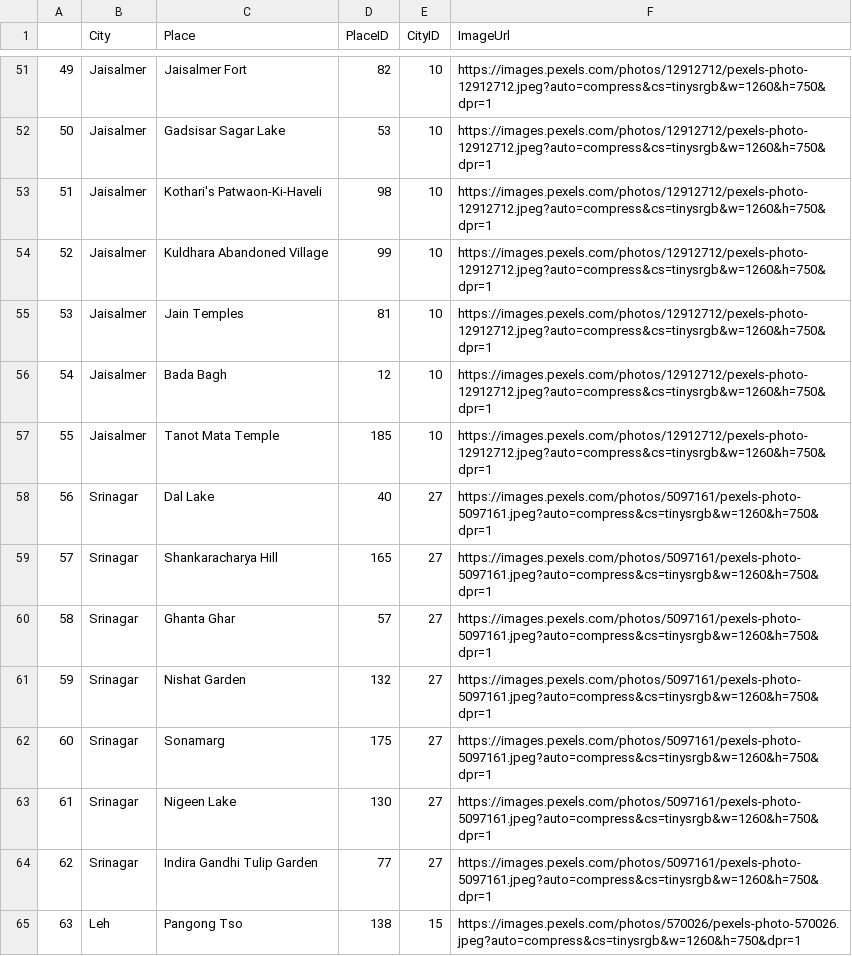
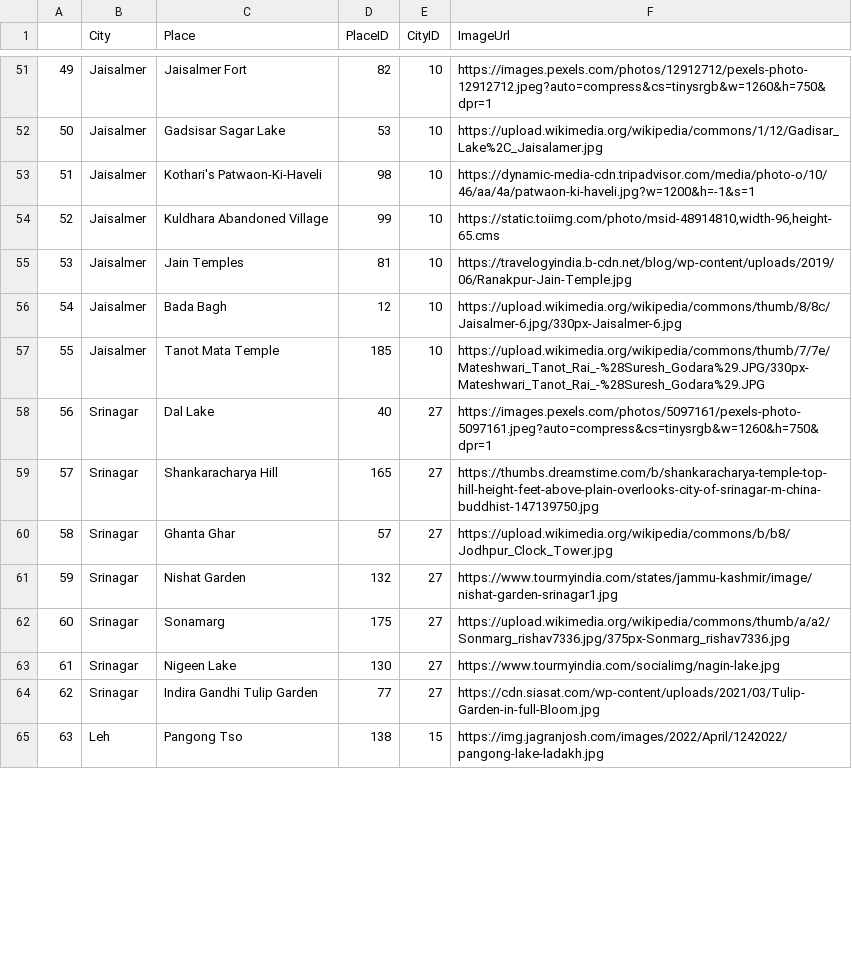
Before and after one commit to PrachetShah/IPD-Travel-Recommendation-API-Content, a CSV file: places.csv, drawn as a sheet; only a part is shown, gaps mark what is left out; the diff covers the shown part only.

```diff
--- a/places.csv
+++ b/places.csv
@@ -51,15 +51,15 @@
 49,Jaisalmer,Jaisalmer Fort,82,10,https://images.pexels.com/photos/12912712/pexels-photo-12912712.jpeg?auto=compress&cs=tinysrgb&w=1260&h=750&dpr=1
-50,Jaisalmer,Gadsisar Sagar Lake,53,10,https://images.pexels.com/photos/12912712/pexels-photo-12912712.jpeg?auto=compress&cs=tinysrgb&w=1260&h=750&dpr=1
-51,Jaisalmer,Kothari's Patwaon-Ki-Haveli,98,10,https://images.pexels.com/photos/12912712/pexels-photo-12912712.jpeg?auto=compress&cs=tinysrgb&w=1260&h=750&dpr=1
-52,Jaisalmer,Kuldhara Abandoned Village,99,10,https://images.pexels.com/photos/12912712/pexels-photo-12912712.jpeg?auto=compress&cs=tinysrgb&w=1260&h=750&dpr=1
-53,Jaisalmer,Jain Temples,81,10,https://images.pexels.com/photos/12912712/pexels-photo-12912712.jpeg?auto=compress&cs=tinysrgb&w=1260&h=750&dpr=1
-54,Jaisalmer,Bada Bagh,12,10,https://images.pexels.com/photos/12912712/pexels-photo-12912712.jpeg?auto=compress&cs=tinysrgb&w=1260&h=750&dpr=1
-55,Jaisalmer,Tanot Mata Temple,185,10,https://images.pexels.com/photos/12912712/pexels-photo-12912712.jpeg?auto=compress&cs=tinysrgb&w=1260&h=750&dpr=1
+50,Jaisalmer,Gadsisar Sagar Lake,53,10,https://upload.wikimedia.org/wikipedia/commons/1/12/Gadisar_Lake%2C_Jaisalamer.jpg
+51,Jaisalmer,Kothari's Patwaon-Ki-Haveli,98,10,https://dynamic-media-cdn.tripadvisor.com/media/photo-o/10/46/aa/4a/patwaon-ki-haveli.jpg?w=1200&h=-1&s=1
+52,Jaisalmer,Kuldhara Abandoned Village,99,10,"https://static.toiimg.com/photo/msid-48914810,width-96,height-65.cms"
+53,Jaisalmer,Jain Temples,81,10,https://travelogyindia.b-cdn.net/blog/wp-content/uploads/2019/06/Ranakpur-Jain-Temple.jpg
+54,Jaisalmer,Bada Bagh,12,10,https://upload.wikimedia.org/wikipedia/commons/thumb/8/8c/Jaisalmer-6.jpg/330px-Jaisalmer-6.jpg
+55,Jaisalmer,Tanot Mata Temple,185,10,https://upload.wikimedia.org/wikipedia/commons/thumb/7/7e/Mateshwari_Tanot_Rai_-%28Suresh_Godara%29.JPG/330px-Mateshwari_Tanot_Rai_-%28Suresh_Godara%29.JPG
 56,Srinagar,Dal Lake,40,27,https://images.pexels.com/photos/5097161/pexels-photo-5097161.jpeg?auto=compress&cs=tinysrgb&w=1260&h=750&dpr=1
-57,Srinagar,Shankaracharya Hill,165,27,https://images.pexels.com/photos/5097161/pexels-photo-5097161.jpeg?auto=compress&cs=tinysrgb&w=1260&h=750&dpr=1
-58,Srinagar,Ghanta Ghar,57,27,https://images.pexels.com/photos/5097161/pexels-photo-5097161.jpeg?auto=compress&cs=tinysrgb&w=1260&h=750&dpr=1
-59,Srinagar,Nishat Garden,132,27,https://images.pexels.com/photos/5097161/pexels-photo-5097161.jpeg?auto=compress&cs=tinysrgb&w=1260&h=750&dpr=1
-60,Srinagar,Sonamarg,175,27,https://images.pexels.com/photos/5097161/pexels-photo-5097161.jpeg?auto=compress&cs=tinysrgb&w=1260&h=750&dpr=1
-61,Srinagar,Nigeen Lake,130,27,https://images.pexels.com/photos/5097161/pexels-photo-5097161.jpeg?auto=compress&cs=tinysrgb&w=1260&h=750&dpr=1
-62,Srinagar,Indira Gandhi Tulip Garden,77,27,https://images.pexels.com/photos/5097161/pexels-photo-5097161.jpeg?auto=compress&cs=tinysrgb&w=1260&h=750&dpr=1
-63,Leh,Pangong Tso,138,15,https://images.pexels.com/photos/570026/pexels-photo-570026.jpeg?auto=compress&cs=tinysrgb&w=1260&h=750&dpr=1
+57,Srinagar,Shankaracharya Hill,165,27,https://thumbs.dreamstime.com/b/shankaracharya-temple-top-hill-height-feet-above-plain-overlooks-city-of-srinagar-m-china-buddhist-147139750.jpg
+58,Srinagar,Ghanta Ghar,57,27,https://upload.wikimedia.org/wikipedia/commons/b/b8/Jodhpur_Clock_Tower.jpg
+59,Srinagar,Nishat Garden,132,27,https://www.tourmyindia.com/states/jammu-kashmir/image/nishat-garden-srinagar1.jpg
+60,Srinagar,Sonamarg,175,27,https://upload.wikimedia.org/wikipedia/commons/thumb/a/a2/Sonmarg_rishav7336.jpg/375px-Sonmarg_rishav7336.jpg
+61,Srinagar,Nigeen Lake,130,27,https://www.tourmyindia.com/socialimg/nagin-lake.jpg
+62,Srinagar,Indira Gandhi Tulip Garden,77,27,https://cdn.siasat.com/wp-content/uploads/2021/03/Tulip-Garden-in-full-Bloom.jpg
+63,Leh,Pangong Tso,138,15,https://img.jagranjosh.com/images/2022/April/1242022/pangong-lake-ladakh.jpg
```
Also changed, not shown: 173 edited cells elsewhere in this file, 3 other files.
